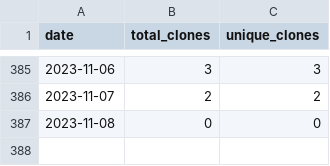
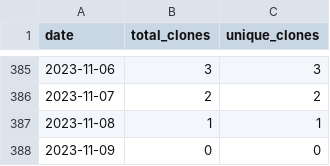
Before and after one commit to merrymitch/COMP3270, a CSV file: .traffic/clones.csv, drawn as a sheet; only a part is shown, gaps mark what is left out.

Commit message:
Updating repository traffic

```diff
--- a/.traffic/clones.csv
+++ b/.traffic/clones.csv
@@ -386,2 +386,3 @@ date,total_clones,unique_clones
 2023-11-07,2,2
-2023-11-08,0,0
+2023-11-08,1,1
+2023-11-09,0,0
```
Also changed, not shown: .traffic/views.csv, 3 other files.
